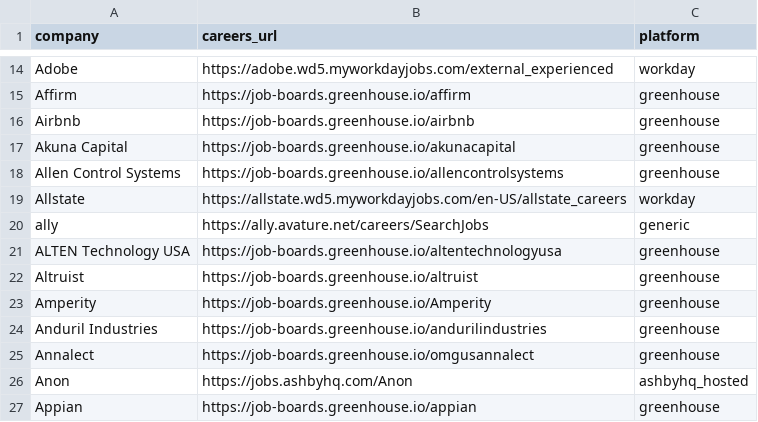
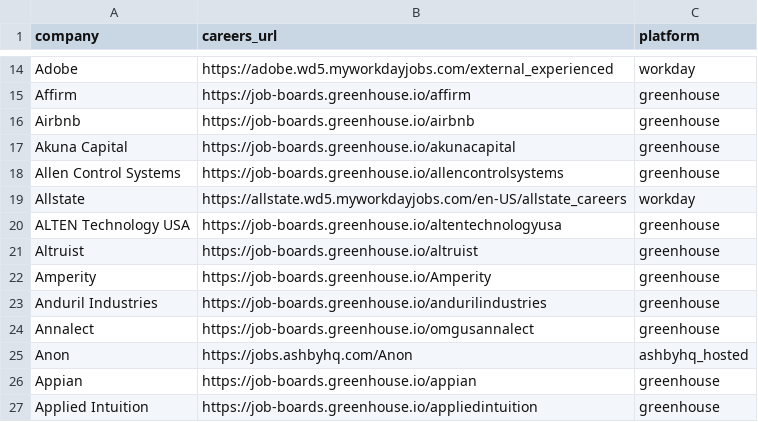
Before and after one commit to rushiranpise/JobScrapper, a CSV file: companies.csv, drawn as a sheet; only a part is shown, gaps mark what is left out; the shorter side is filled out with more unchanged rows; the diff names each change by its address in the sheet, - before the commit and + after, or states it on an @@ line.

Commit message:
remove ally

```diff
--- a/companies.csv
+++ b/companies.csv
-row 20: ally | https://ally.avature.net/careers/SearchJobs | generic
```
Also changed, not shown: test.csv.
